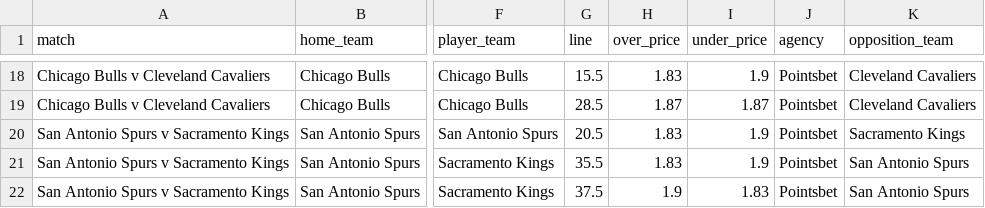
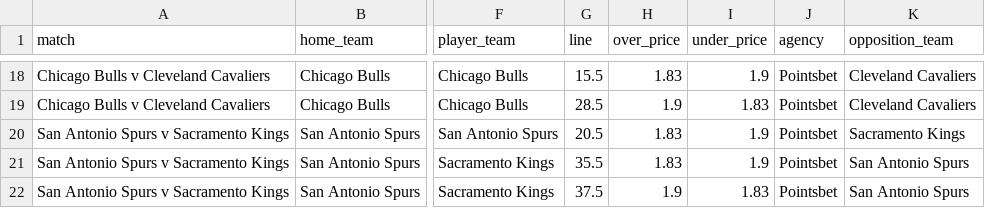
Before and after one commit to jamesbrown1417/NBA, a CSV file: Data/scraped_odds/pointsbet_player_pras.csv, drawn as a sheet; only a part is shown, gaps mark what is left out; the diff covers the shown part only; the diff names each change by its address in the sheet, - before the commit and + after, or states it on an @@ line.

```diff
--- a/Data/scraped_odds/pointsbet_player_pras.csv
+++ b/Data/scraped_odds/pointsbet_player_pras.csv
-H19 (over_price): 1.87
+H19 (over_price): 1.9
-I19 (under_price): 1.87
+I19 (under_price): 1.83
```
Also changed, not shown: 11 added rows and 32 edited cells elsewhere in this file, Data/scraped_odds/neds_player_assists.csv, Data/scraped_odds/neds_player_points.csv, 52 other files.
